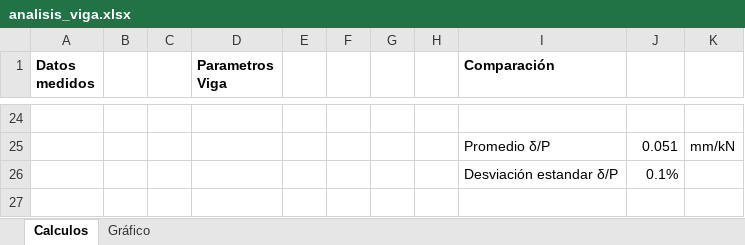
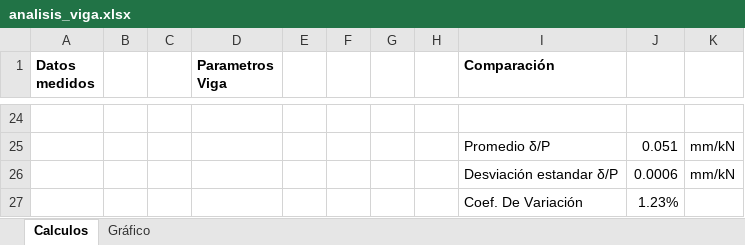
Before and after one commit to gabrielasotog-dev/An-lisis-Viga, an Excel workbook: analysis/analisis_viga.xlsx, sheet Calculos, drawn as a sheet; only a part is shown, gaps mark what is left out; values as stored, in another font and other column widths than the file's, no borders; charts and pictures not drawn; removed rows and columns are numbered as before the commit, all else as after; the diff names each change by its address in the sheet, - before the commit and + after, or states it on an @@ line.

Commit message:
se corrigen datos de verificación

```diff
--- a/analysis/analisis_viga.xlsx (sheet Calculos)
+++ b/analysis/analisis_viga.xlsx (sheet Calculos)
-row 26:  |  |  |  |  |  |  |  | Desviación estandar δ/P | 0.1%
+row 26:  |  |  |  |  |  |  |  | Desviación estandar δ/P | 0.0006 | mm/kN
+row 27:  |  |  |  |  |  |  |  | Coef. De Variación | 1.23%
```
